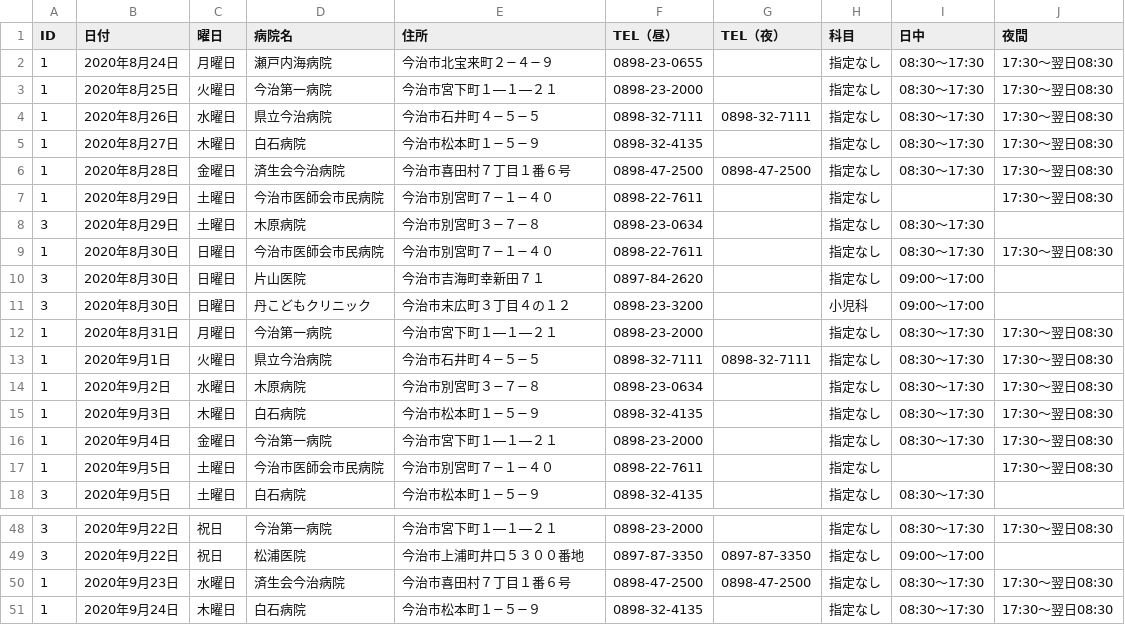
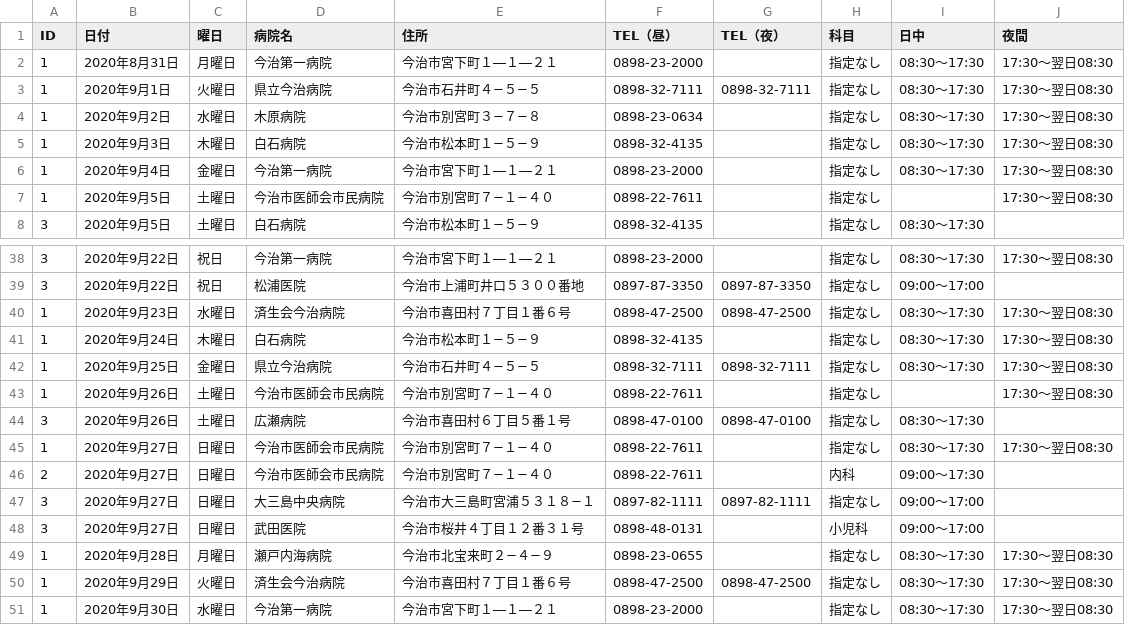
Before and after one commit to imabari/er-bot, a CSV file: 2020-09-01.csv (was 2020-08-25.csv), drawn as a sheet; only a part is shown, gaps mark what is left out; removed rows and columns are numbered as before the commit, all else as after; the diff names each change by its address in the sheet, - before the commit and + after, or states it on an @@ line.

Commit message:
deploy: f094739894791b658acdc18c13ae4251eceb31e4

```diff
--- a/2020-08-25.csv
+++ b/2020-09-01.csv
-row 2: 1 | 2020年8月24日 | 月曜日 | 瀬戸内海病院 | 今治市北宝来町２−４−９ | 0898-23-0655 |  | 指定なし | 08:30〜17:30 | 17:30〜翌日08:30
-row 3: 1 | 2020年8月25日 | 火曜日 | 今治第一病院 | 今治市宮下町１―１―２１ | 0898-23-2000 |  | 指定なし | 08:30〜17:30 | 17:30〜翌日08:30
-row 4: 1 | 2020年8月26日 | 水曜日 | 県立今治病院 | 今治市石井町４−５−５ | 0898-32-7111 | 0898-32-7111 | 指定なし | 08:30〜17:30 | 17:30〜翌日08:30
-row 5: 1 | 2020年8月27日 | 木曜日 | 白石病院 | 今治市松本町１−５−９ | 0898-32-4135 |  | 指定なし | 08:30〜17:30 | 17:30〜翌日08:30
-row 6: 1 | 2020年8月28日 | 金曜日 | 済生会今治病院 | 今治市喜田村７丁目１番６号 | 0898-47-2500 | 0898-47-2500 | 指定なし | 08:30〜17:30 | 17:30〜翌日08:30
-row 7: 1 | 2020年8月29日 | 土曜日 | 今治市医師会市民病院 | 今治市別宮町７−１−４０ | 0898-22-7611 |  | 指定なし |  | 17:30〜翌日08:30
-row 8: 3 | 2020年8月29日 | 土曜日 | 木原病院 | 今治市別宮町３−７−８ | 0898-23-0634 |  | 指定なし | 08:30〜17:30
-row 9: 1 | 2020年8月30日 | 日曜日 | 今治市医師会市民病院 | 今治市別宮町７−１−４０ | 0898-22-7611 |  | 指定なし | 08:30〜17:30 | 17:30〜翌日08:30
-row 10: 3 | 2020年8月30日 | 日曜日 | 片山医院 | 今治市吉海町幸新田７１ | 0897-84-2620 |  | 指定なし | 09:00〜17:00
-row 11: 3 | 2020年8月30日 | 日曜日 | 丹こどもクリニック | 今治市末広町３丁目４の１２ | 0898-23-3200 |  | 小児科 | 09:00〜17:00
+row 42: 1 | 2020年9月25日 | 金曜日 | 県立今治病院 | 今治市石井町４−５−５ | 0898-32-7111 | 0898-32-7111 | 指定なし | 08:30〜17:30 | 17:30〜翌日08:30
+row 43: 1 | 2020年9月26日 | 土曜日 | 今治市医師会市民病院 | 今治市別宮町７−１−４０ | 0898-22-7611 |  | 指定なし |  | 17:30〜翌日08:30
+row 44: 3 | 2020年9月26日 | 土曜日 | 広瀬病院 | 今治市喜田村６丁目５番１号 | 0898-47-0100 | 0898-47-0100 | 指定なし | 08:30〜17:30
+row 45: 1 | 2020年9月27日 | 日曜日 | 今治市医師会市民病院 | 今治市別宮町７−１−４０ | 0898-22-7611 |  | 指定なし | 08:30〜17:30 | 17:30〜翌日08:30
+row 46: 2 | 2020年9月27日 | 日曜日 | 今治市医師会市民病院 | 今治市別宮町７−１−４０ | 0898-22-7611 |  | 内科 | 09:00〜17:30
+row 47: 3 | 2020年9月27日 | 日曜日 | 大三島中央病院 | 今治市大三島町宮浦５３１８−１ | 0897-82-1111 | 0897-82-1111 | 指定なし | 09:00〜17:00
+row 48: 3 | 2020年9月27日 | 日曜日 | 武田医院 | 今治市桜井４丁目１２番３１号 | 0898-48-0131 |  | 小児科 | 09:00〜17:00
+row 49: 1 | 2020年9月28日 | 月曜日 | 瀬戸内海病院 | 今治市北宝来町２−４−９ | 0898-23-0655 |  | 指定なし | 08:30〜17:30 | 17:30〜翌日08:30
+row 50: 1 | 2020年9月29日 | 火曜日 | 済生会今治病院 | 今治市喜田村７丁目１番６号 | 0898-47-2500 | 0898-47-2500 | 指定なし | 08:30〜17:30 | 17:30〜翌日08:30
+row 51: 1 | 2020年9月30日 | 水曜日 | 今治第一病院 | 今治市宮下町１―１―２１ | 0898-23-2000 |  | 指定なし | 08:30〜17:30 | 17:30〜翌日08:30
```
